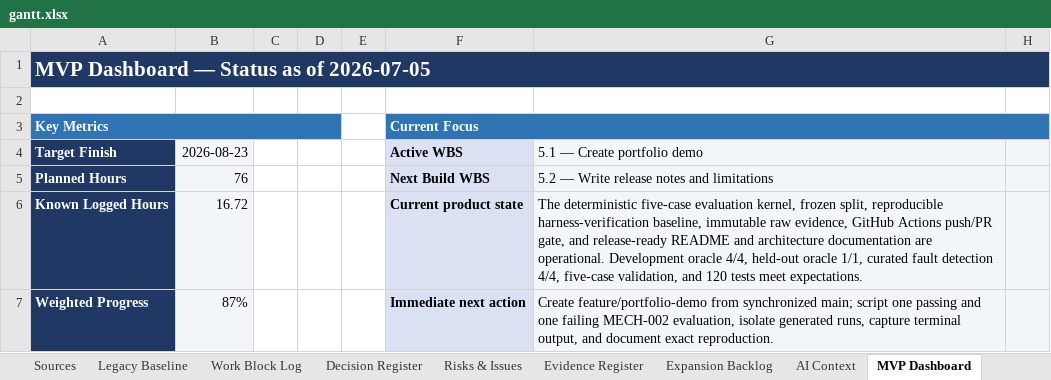
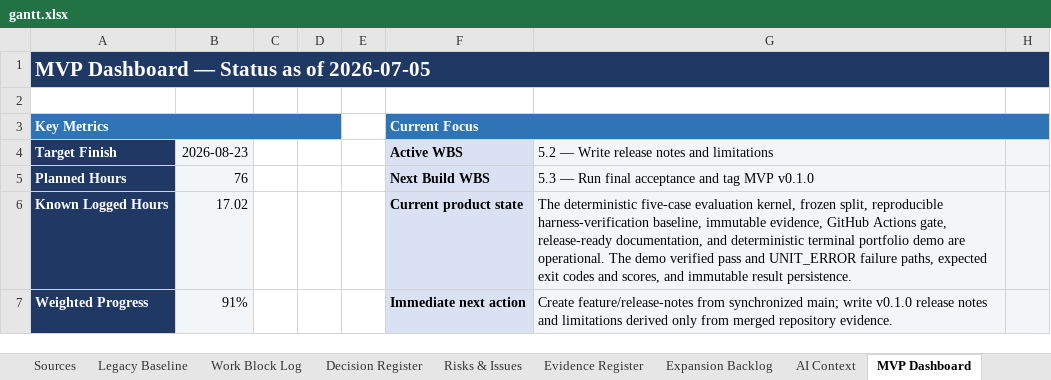
Before and after one commit to Jason-Jensen/mechanical-technical-document-evaluation-harness, an Excel workbook: gantt.xlsx, sheet MVP Dashboard, drawn as a sheet; only a part is shown; values as stored, in another font and other column widths than the file's, no borders; charts and pictures and conditional formats not drawn; the diff covers the shown part only; the diff names each change by its address in the sheet, - before the commit and + after, or states it on an @@ line.

Commit message:
Close WBS 5.1 and open release notes work

```diff
--- a/gantt.xlsx (sheet MVP Dashboard)
+++ b/gantt.xlsx (sheet MVP Dashboard)
-G4: 5.1 — Create portfolio demo
+G4: 5.2 — Write release notes and limitations
-G5: 5.2 — Write release notes and limitations
+G5: 5.3 — Run final acceptance and tag MVP v0.1.0
-B6: 16.72
+B6: 17.02
-G6: …baseline, immutable raw evidence, GitHub Actions push/PR gate, and release-ready README and architecture documentation are operational. Development oracle 4/4, held-out oracle 1/1, curated fault detection 4/4, five-case validation, and 120 tests meet expectations.
+G6: …baseline, immutable evidence, GitHub Actions gate, release-ready documentation, and deterministic terminal portfolio demo are operational. The demo verified pass and UNIT_ERROR failure paths, expected exit codes and scores, and immutable result persistence.
-B7: 87%
+B7: 91%
-G7: Create feature/portfolio-demo from synchronized main; script one passing and one failing MECH-002 evaluation, isolate generated runs, capture terminal output, and document exact reproduction.
+G7: Create feature/release-notes from synchronized main; write v0.1.0 release notes and limitations derived only from merged repository evidence.
```
Also changed, not shown: 23 edited cells elsewhere in this sheet, sheet Weekly Control, sheet AI Context, sheet Risks & Issues, sheet Work Block Log, sheet Detailed Gantt, sheet Evidence Register, 5 more sheets, charts or pictures.
